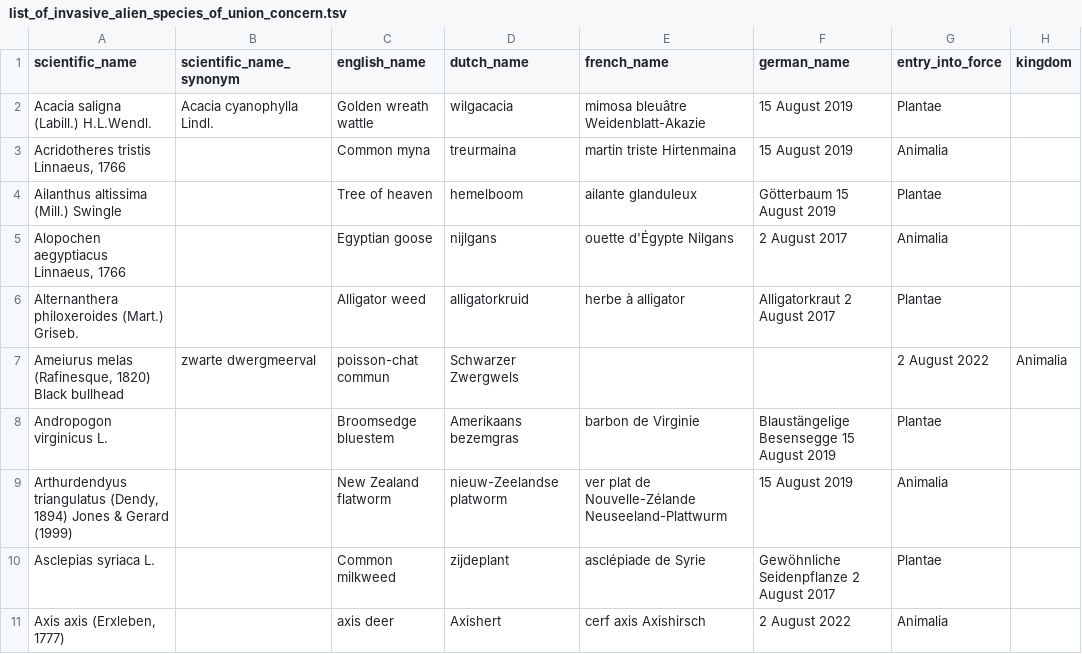
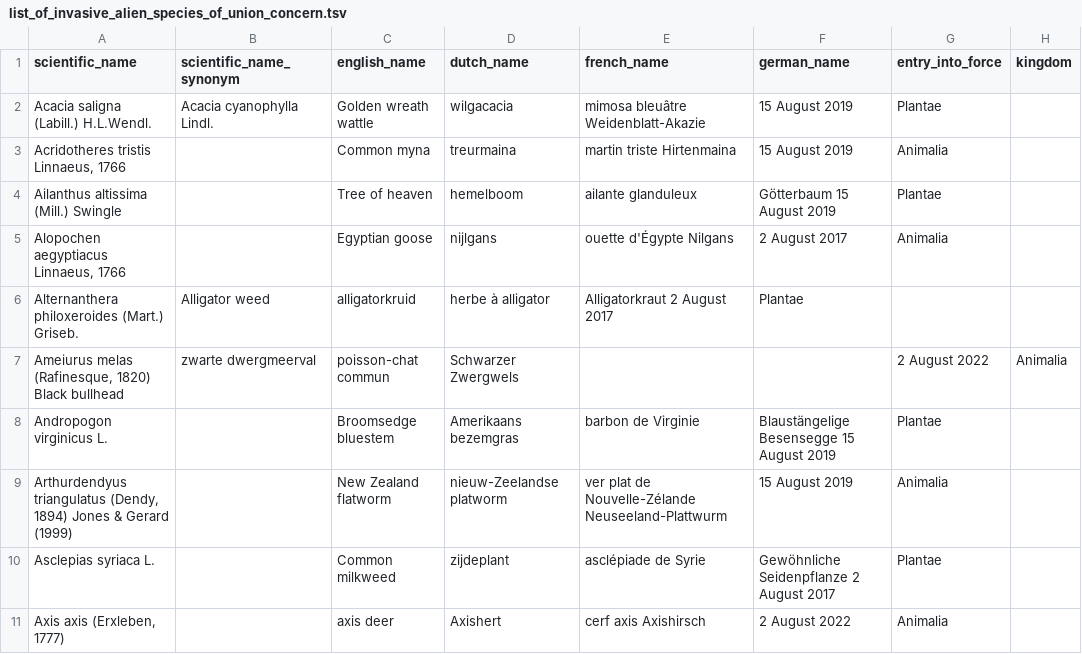
Before and after one commit to riparias/union-list, a TSV file: data/raw/list_of_invasive_alien_species_of_union_concern.tsv, drawn as a sheet; only a part is shown; the diff names each change by its address in the sheet, - before the commit and + after, or states it on an @@ line.

Commit message:
Update list_of_invasive_alien_species_of_union_concern.tsv

```diff
--- a/data/raw/list_of_invasive_alien_species_of_union_concern.tsv
+++ b/data/raw/list_of_invasive_alien_species_of_union_concern.tsv
-B6 (scientific_name_synonym): (empty)
+B6 (scientific_name_synonym): Alligator weed
-C6 (english_name): Alligator weed
+C6 (english_name): alligatorkruid
-D6 (dutch_name): alligatorkruid
+D6 (dutch_name): herbe à alligator
-E6 (french_name): herbe à alligator
+E6 (french_name): Alligatorkraut 2 August 2017
-F6 (german_name): Alligatorkraut 2 August 2017
+F6 (german_name): Plantae
-G6 (entry_into_force): Plantae
+G6 (entry_into_force): (empty)
```
